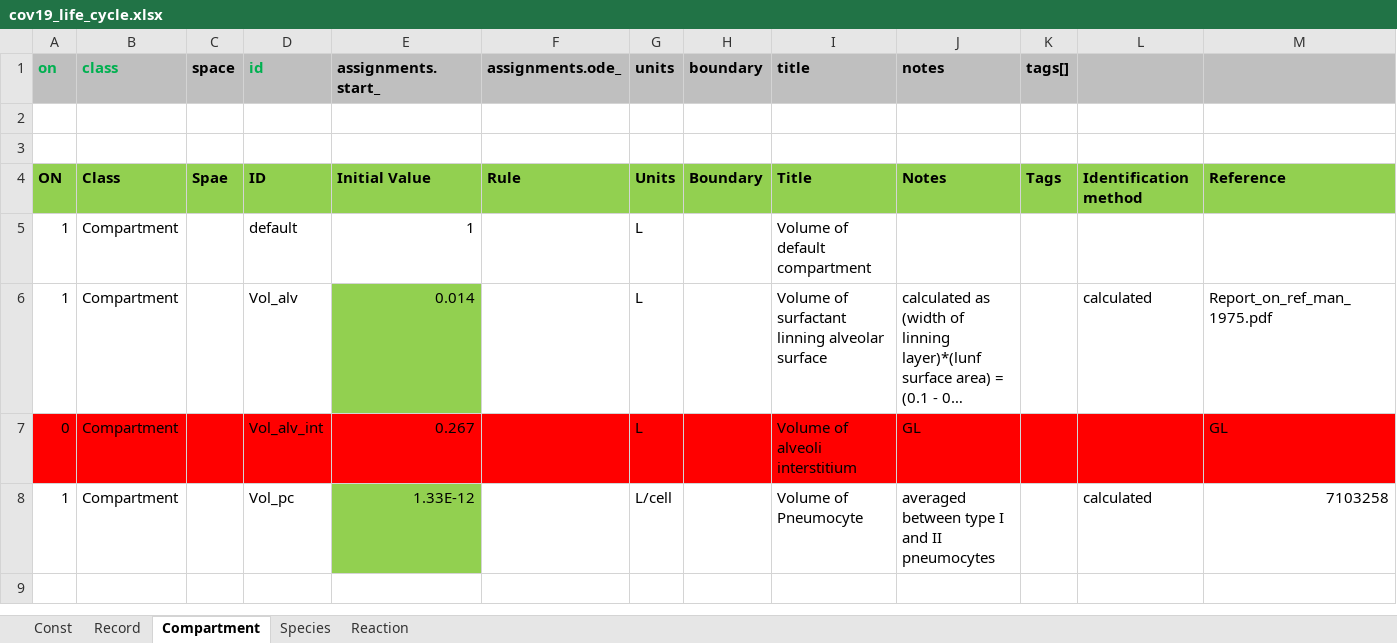
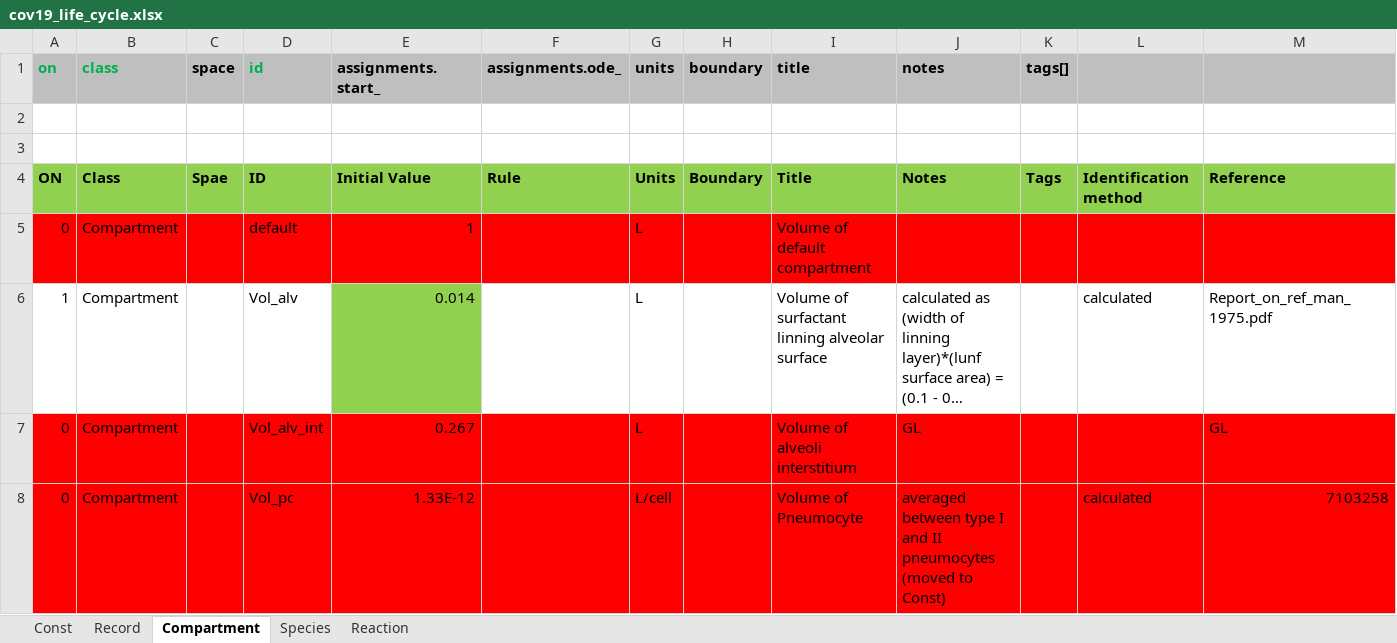
Before and after one commit to insysbio/covid19-qsp-model, an Excel workbook: src/Cov19_life_cycle/cov19_life_cycle.xlsx, sheet Compartment, drawn as a sheet; only a part is shown; long unchanged cells end in …; values as stored, in another font and other column widths than the file's, no borders; the diff covers the shown part only; the diff names each change by its address in the sheet, - before the commit and + after, or states it on an @@ line.

Commit message:
remove unnecessary compartments

```diff
--- a/src/Cov19_life_cycle/cov19_life_cycle.xlsx (sheet Compartment)
+++ b/src/Cov19_life_cycle/cov19_life_cycle.xlsx (sheet Compartment)
-A5 (on): 1
+A5 (on): 0
-A5:M5 fill: none
+A5:M5 fill: #FF0000
-A8 (on): 1
+A8 (on): 0
-A8:D8 fill: none
+A8:D8 fill: #FF0000
-E8 fill: #92D050
+E8 fill: #FF0000
-F8:M8 fill: none
+F8:M8 fill: #FF0000
-J8 (notes): …II pneumocytes
+J8 (notes): …II pneumocytes (moved to Const)
```
Also changed, not shown: cell formats elsewhere in this sheet, sheet Const, 1 other file.
